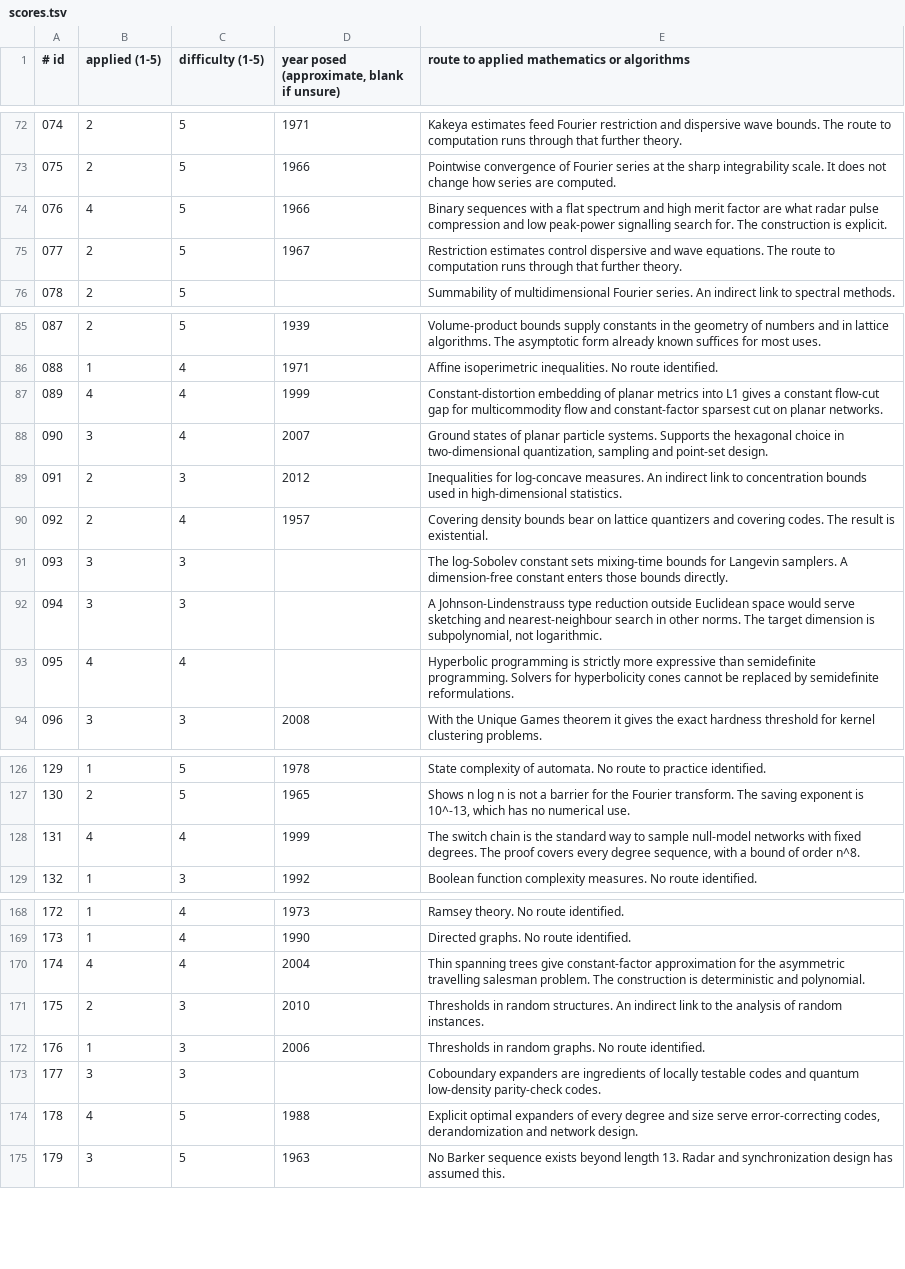
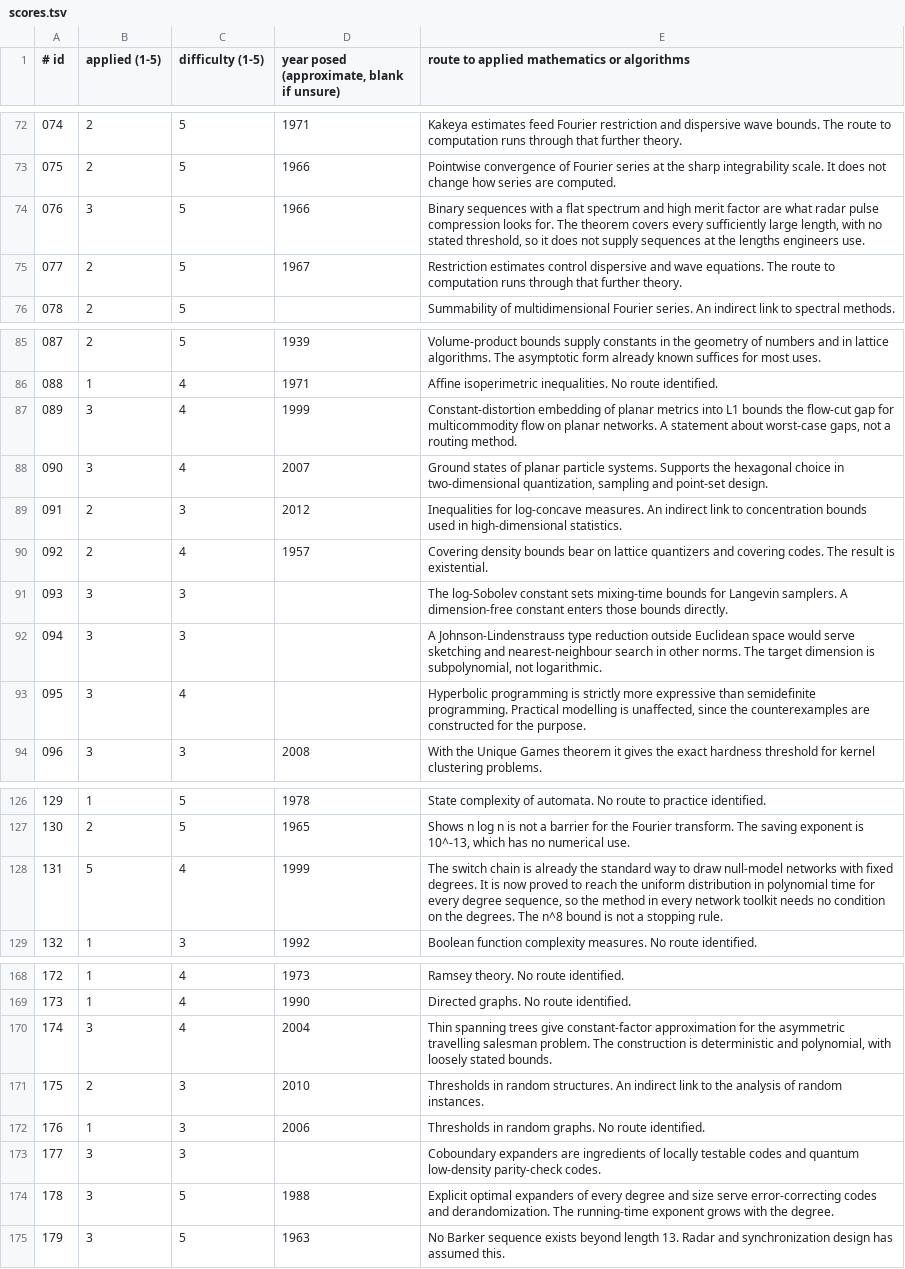
Before and after one commit to microprediction/pure, a TSV file: scripts/openai_math/scores.tsv, drawn as a sheet; only a part is shown, gaps mark what is left out; the diff covers the shown part only.

```diff
--- a/scripts/openai_math/scores.tsv
+++ b/scripts/openai_math/scores.tsv
@@ -73,3 +73,3 @@
 075|2|5|1966|Pointwise convergence of Fourier series at the sharp integrability scale. It does not change how series are computed.
-076|4|5|1966|Binary sequences with a flat spectrum and high merit factor are what radar pulse compression and low peak-power signalling search for. The construction is explicit.
+076|3|5|1966|Binary sequences with a flat spectrum and high merit factor are what radar pulse compression looks for. The theorem covers every sufficiently large length, with no stated threshold, so it does not supply sequences at the lengths engineers use.
 077|2|5|1967|Restriction estimates control dispersive and wave equations. The route to computation runs through that further theory.
@@ -86,3 +86,3 @@
 088|1|4|1971|Affine isoperimetric inequalities. No route identified.
-089|4|4|1999|Constant-distortion embedding of planar metrics into L1 gives a constant flow-cut gap for multicommodity flow and constant-factor sparsest cut on planar networks.
+089|3|4|1999|Constant-distortion embedding of planar metrics into L1 bounds the flow-cut gap for multicommodity flow on planar networks. A statement about worst-case gaps, not a routing method.
 090|3|4|2007|Ground states of planar particle systems. Supports the hexagonal choice in two-dimensional quantization, sampling and point-set design.
@@ -92,3 +92,3 @@
 094|3|3||A Johnson-Lindenstrauss type reduction outside Euclidean space would serve sketching and nearest-neighbour search in other norms. The target dimension is subpolynomial, not logarithmic.
-095|4|4||Hyperbolic programming is strictly more expressive than semidefinite programming. Solvers for hyperbolicity cones cannot be replaced by semidefinite reformulations.
+095|3|4||Hyperbolic programming is strictly more expressive than semidefinite programming. Practical modelling is unaffected, since the counterexamples are constructed for the purpose.
 096|3|3|2008|With the Unique Games theorem it gives the exact hardness threshold for kernel clustering problems.
@@ -127,3 +127,3 @@
 130|2|5|1965|Shows n log n is not a barrier for the Fourier transform. The saving exponent is 10^-13, which has no numerical use.
-131|4|4|1999|The switch chain is the standard way to sample null-model networks with fixed degrees. The proof covers every degree sequence, with a bound of order n^8.
+131|5|4|1999|The switch chain is already the standard way to draw null-model networks with fixed degrees. It is now proved to reach the uniform distribution in polynomial time for every degree sequence, so the method in every network toolkit needs no condition on the degrees. The n^8 bound is not a stopping rule.
 132|1|3|1992|Boolean function complexity measures. No route identified.
@@ -169,3 +169,3 @@
 173|1|4|1990|Directed graphs. No route identified.
-174|4|4|2004|Thin spanning trees give constant-factor approximation for the asymmetric travelling salesman problem. The construction is deterministic and polynomial.
+174|3|4|2004|Thin spanning trees give constant-factor approximation for the asymmetric travelling salesman problem. The construction is deterministic and polynomial, with loosely stated bounds.
 175|2|3|2010|Thresholds in random structures. An indirect link to the analysis of random instances.
@@ -173,3 +173,3 @@
 177|3|3||Coboundary expanders are ingredients of locally testable codes and quantum low-density parity-check codes.
-178|4|5|1988|Explicit optimal expanders of every degree and size serve error-correcting codes, derandomization and network design.
+178|3|5|1988|Explicit optimal expanders of every degree and size serve error-correcting codes and derandomization. The running-time exponent grows with the degree.
 179|3|5|1963|No Barker sequence exists beyond length 13. Radar and synchronization design has assumed this.
```
Also changed, not shown: 28 edited cells elsewhere in this file, 9 other files.
